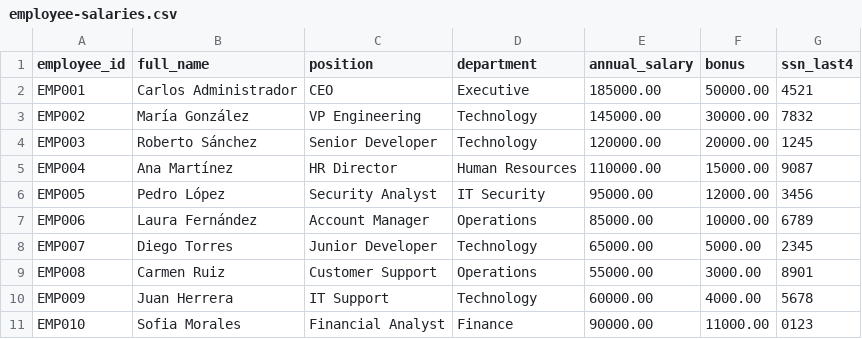
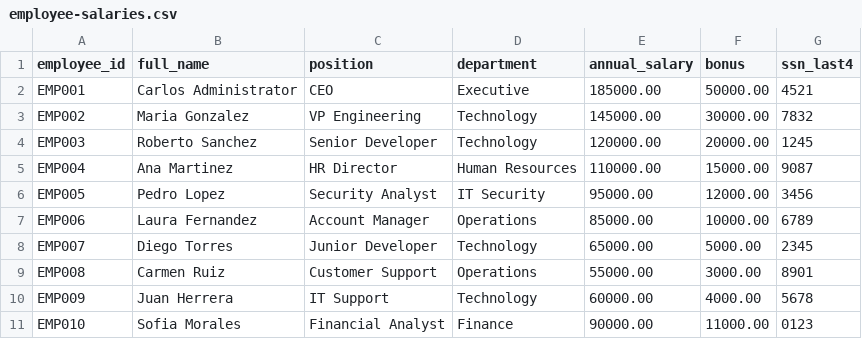
Before and after one commit to SilentBlox01/Intentionally-Vulnerable-Web-App, a CSV file: protected/employee-salaries.csv, drawn as a sheet.

```diff
--- a/protected/employee-salaries.csv
+++ b/protected/employee-salaries.csv
@@ -1,8 +1,8 @@
 employee_id,full_name,position,department,annual_salary,bonus,ssn_last4
-EMP001,Carlos Administrador,CEO,Executive,185000.00,50000.00,4521
-EMP002,María González,VP Engineering,Technology,145000.00,30000.00,7832
-EMP003,Roberto Sánchez,Senior Developer,Technology,120000.00,20000.00,1245
-EMP004,Ana Martínez,HR Director,Human Resources,110000.00,15000.00,9087
-EMP005,Pedro López,Security Analyst,IT Security,95000.00,12000.00,3456
-EMP006,Laura Fernández,Account Manager,Operations,85000.00,10000.00,6789
+EMP001,Carlos Administrator,CEO,Executive,185000.00,50000.00,4521
+EMP002,Maria Gonzalez,VP Engineering,Technology,145000.00,30000.00,7832
+EMP003,Roberto Sanchez,Senior Developer,Technology,120000.00,20000.00,1245
+EMP004,Ana Martinez,HR Director,Human Resources,110000.00,15000.00,9087
+EMP005,Pedro Lopez,Security Analyst,IT Security,95000.00,12000.00,3456
+EMP006,Laura Fernandez,Account Manager,Operations,85000.00,10000.00,6789
 EMP007,Diego Torres,Junior Developer,Technology,65000.00,5000.00,2345
```
Also changed, not shown: 6 other files.
